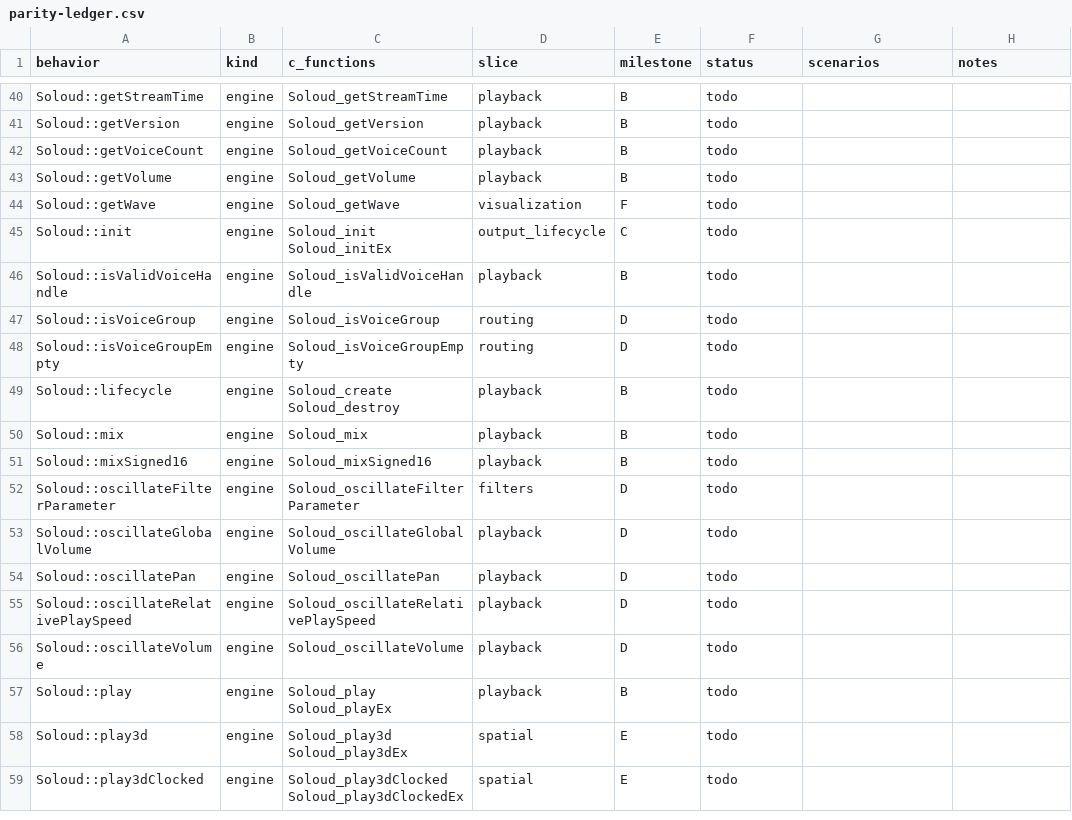
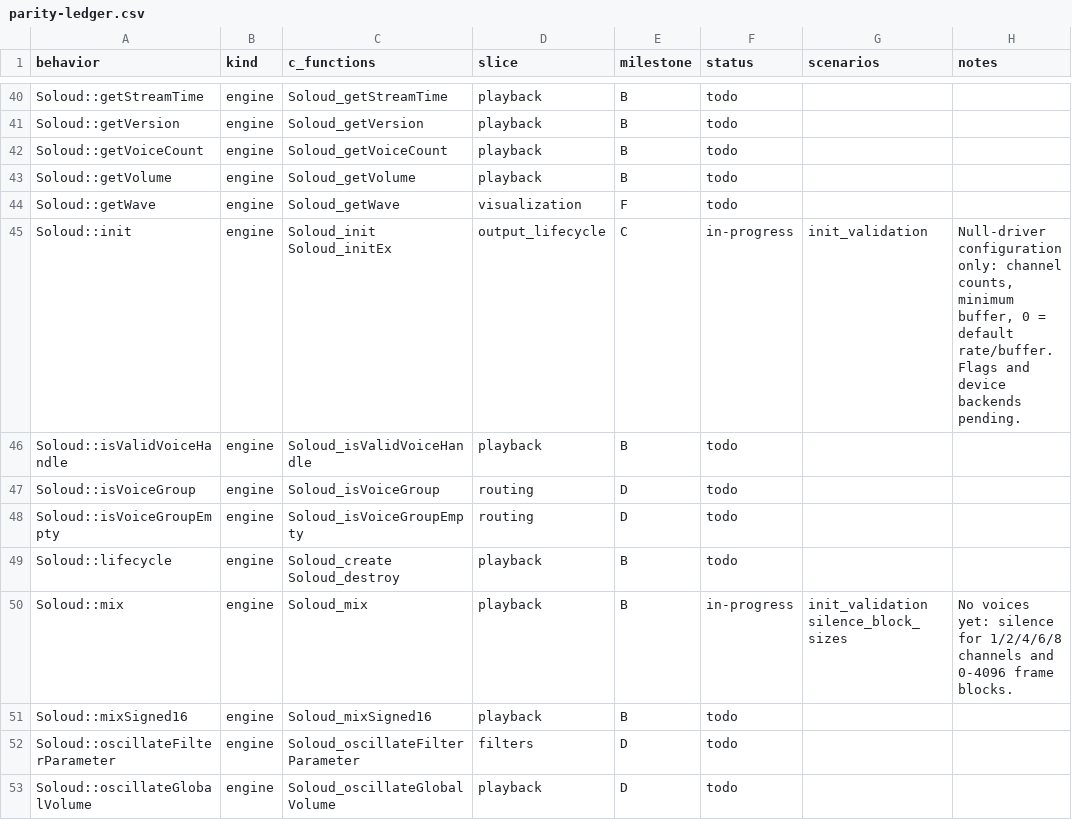
Before and after one commit to GabaCool-Games/SoLouder, a CSV file: docs/parity-ledger.csv, drawn as a sheet; only a part is shown, gaps mark what is left out; the shorter side is filled out with more unchanged rows.

Commit message:
Milestone A: Cargo workspace and C++/Rust parity harness
- Workspace pinned to Rust 1.98.1 (rust-toolchain.toml); Bevy 0.20, CPAL 0.18
  and Symphonia 0.6 pinned in workspace.dependencies for later crates.
- solouder-core: MixerConfig with SoLoud's null-driver validation and a Mixer
  that renders silence for any output length.
- Scenario format (tests/scenarios/README.md), run by the new C++
  reference/tests/parity_runner.cpp and by the solouder-parity crate, which
  compares samples and logs. First scenarios: init_validation and
  silence_block_sizes, both identical to C++.
- scripts/run_parity.py, scripts/check_all.py and a GitHub Actions workflow;
  all checks pass on Windows and in a Linux container.
- Docs, ledger (Soloud::init and Soloud::mix in progress) and
  docs/port-status.md updated. Records that Soloud::mix writes past its scratch
  buffer for requests above its size.

```diff
--- a/docs/parity-ledger.csv
+++ b/docs/parity-ledger.csv
@@ -44,3 +44,3 @@ Soloud::getVolume,engine,Soloud_getVolume,playback,B,todo,,
 Soloud::getWave,engine,Soloud_getWave,visualization,F,todo,,
-Soloud::init,engine,Soloud_init Soloud_initEx,output_lifecycle,C,todo,,
+Soloud::init,engine,Soloud_init Soloud_initEx,output_lifecycle,C,in-progress,init_validation,"Null-driver configuration only: channel counts, minimum buffer, 0 = default rate/buffer. Flags and device backends pending."
 Soloud::isValidVoiceHandle,engine,Soloud_isValidVoiceHandle,playback,B,todo,,
@@ -49,3 +49,3 @@ Soloud::isVoiceGroupEmpty,engine,Soloud_isVoiceGroupEmpty,routing,D,todo,,
 Soloud::lifecycle,engine,Soloud_create Soloud_destroy,playback,B,todo,,
-Soloud::mix,engine,Soloud_mix,playback,B,todo,,
+Soloud::mix,engine,Soloud_mix,playback,B,in-progress,init_validation silence_block_sizes,No voices yet: silence for 1/2/4/6/8 channels and 0-4096 frame blocks.
 Soloud::mixSigned16,engine,Soloud_mixSigned16,playback,B,todo,,
```
Also changed, not shown: 29 other files.
